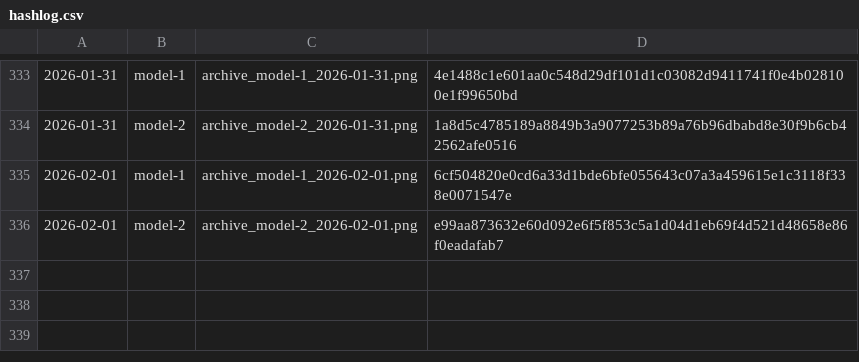
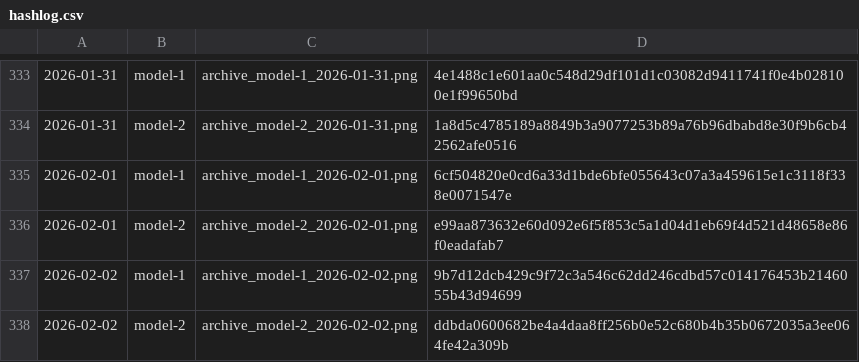
Before and after one commit to gothedistance25/my-website-archiver, a CSV file: archives/hashlog.csv, drawn as a sheet; only a part is shown, gaps mark what is left out; the diff names each change by its address in the sheet, - before the commit and + after, or states it on an @@ line.

```diff
--- a/archives/hashlog.csv
+++ b/archives/hashlog.csv
+row 337: 2026-02-02 | model-1 | archive_model-1_2026-02-02.png | 9b7d12dcb429c9f72c3a546c62dd246cdbd57c014176453b2146055b43d94699
+row 338: 2026-02-02 | model-2 | archive_model-2_2026-02-02.png | ddbda0600682be4a4daa8ff256b0e52c680b4b35b0672035a3ee064fe42a309b
```
Also changed, not shown: 2 other files.
